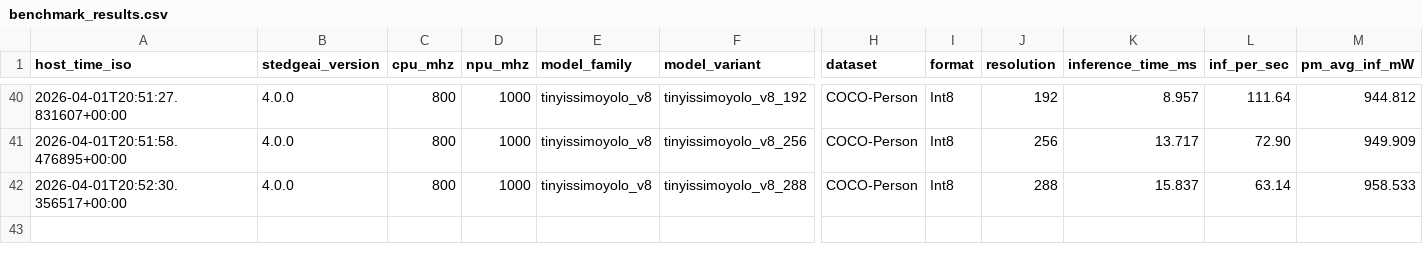
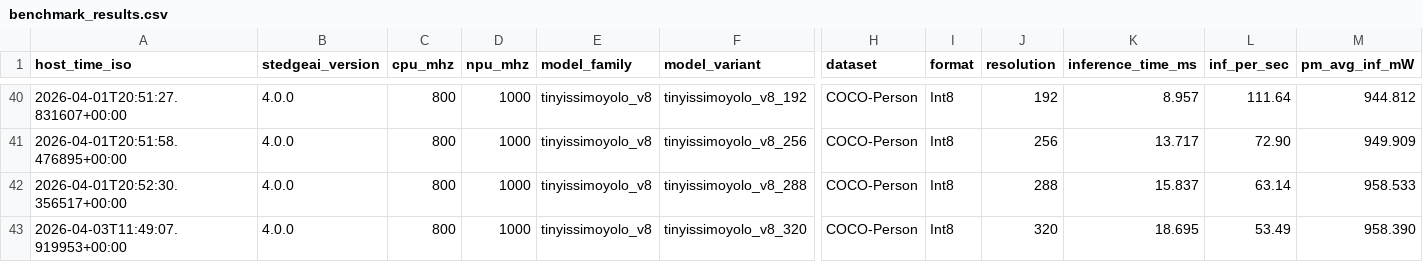
Before and after one commit to Foahh/fyp-playground, a CSV file: results/benchmark_overdrive/benchmark_results.csv, drawn as a sheet; only a part is shown, gaps mark what is left out; rows hold the shown columns only; the diff names each change by its address in the sheet, - before the commit and + after, or states it on an @@ line.

Commit message:
Update project structure and enhance dataset handling

```diff
--- a/results/benchmark_overdrive/benchmark_results.csv
+++ b/results/benchmark_overdrive/benchmark_results.csv
+row 43: 2026-04-03T11:49:07.919953+00:00 | 4.0.0 | 800 | 1000 | tinyissimoyolo_v8 | tinyissimoyolo_v8_320 | COCO-Person | Int8 | 320 | 18.695 | 53.49 | 958.390
```
Also changed, not shown: results/benchmark_nominal/benchmark_results.csv, results/benchmark_underdrive/benchmark_results.csv, 20 other files.
